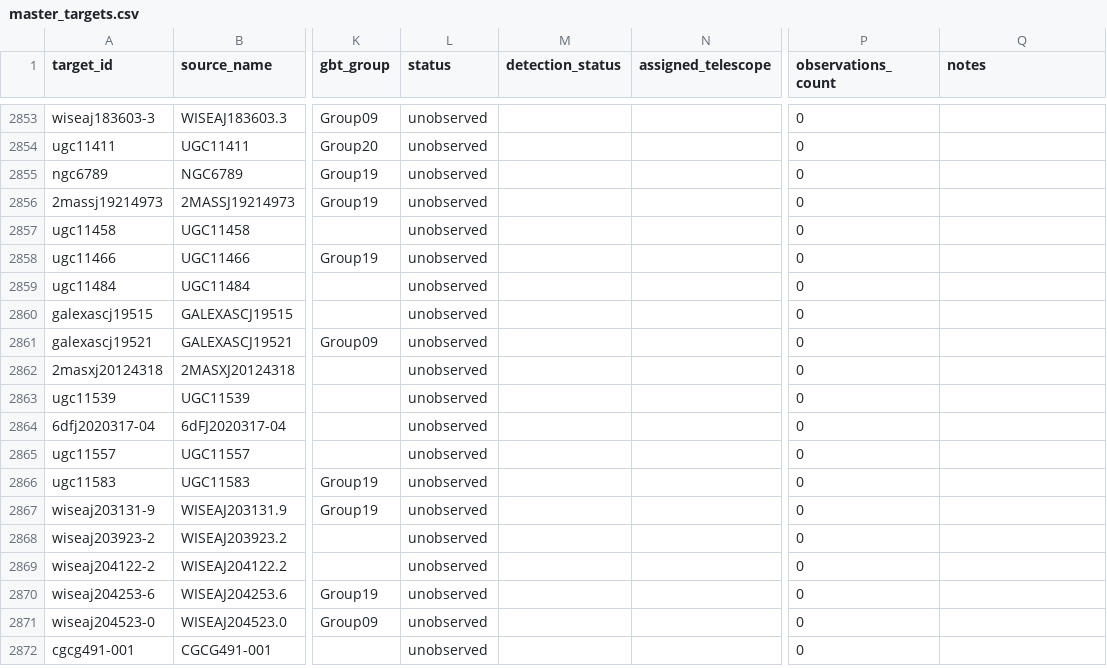
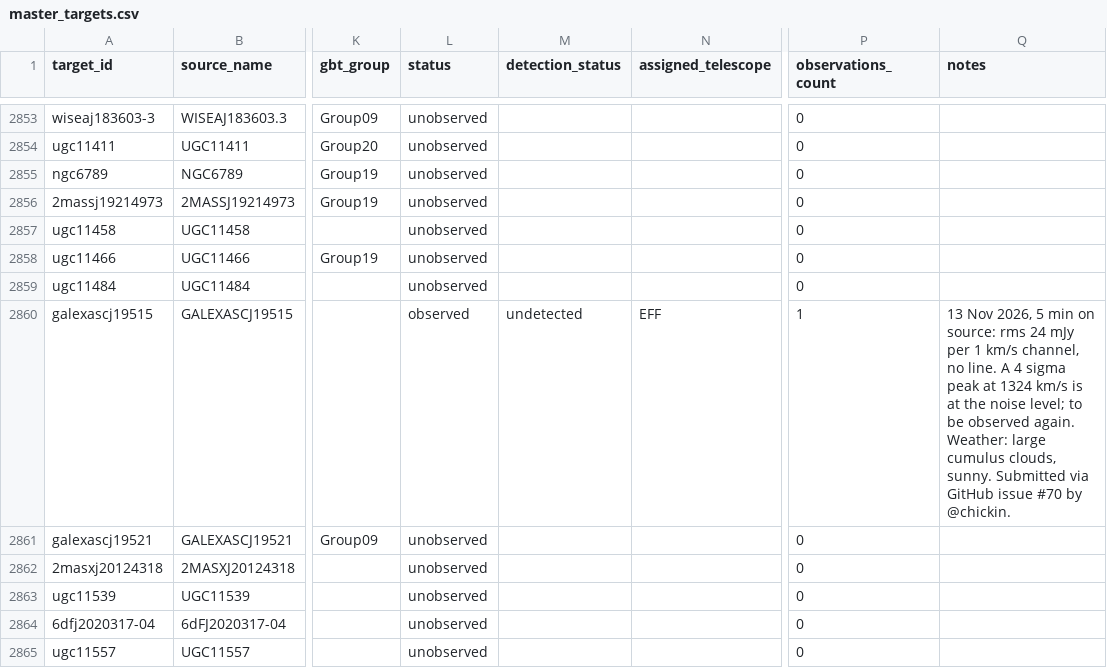
Before and after one commit to dpesce/ANCH0R, a CSV file: data/master_targets.csv, drawn as a sheet; only a part is shown, gaps mark what is left out; the shorter side is filled out with more unchanged rows; the diff names each change by its address in the sheet, - before the commit and + after, or states it on an @@ line.

```diff
--- a/data/master_targets.csv
+++ b/data/master_targets.csv
-L2860 (status): unobserved
+L2860 (status): observed
-M2860 (detection_status): (empty)
+M2860 (detection_status): undetected
-N2860 (assigned_telescope): (empty)
+N2860 (assigned_telescope): EFF
-P2860 (observations_count): 0
+P2860 (observations_count): 1
-Q2860 (notes): (empty)
+Q2860 (notes): 13 Nov 2026, 5 min on source: rms 24 mJy per 1 km/s channel, no line. A 4 sigma peak at 1324 km/s is at the noise level; to be observed again. Weather: large cumulus clouds, sunny. Submitted via GitHub issue #70 by @chickin.
```
Also changed, not shown: data/observations.csv, 1 other file.
